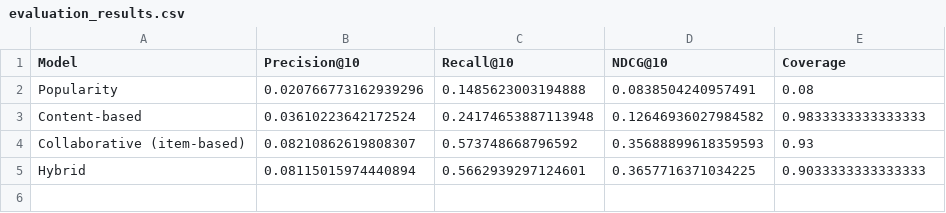
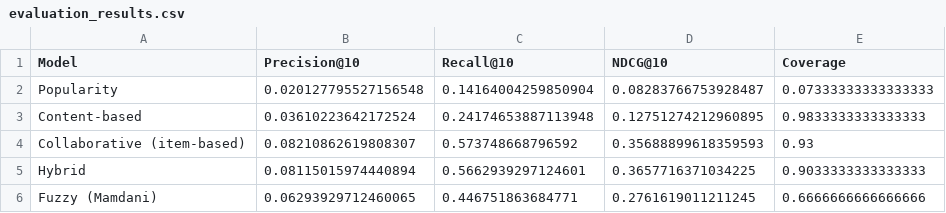
Before and after one commit to StefanosChantzis/ux-ai-eshop, a CSV file: data/evaluation_results.csv, drawn as a sheet.

Commit message:
Add fuzzy Mamdani recommender

```diff
--- a/data/evaluation_results.csv
+++ b/data/evaluation_results.csv
@@ -1,5 +1,6 @@
 Model,Precision@10,Recall@10,NDCG@10,Coverage
-Popularity,0.020766773162939296,0.1485623003194888,0.0838504240957491,0.08
-Content-based,0.03610223642172524,0.24174653887113948,0.12646936027984582,0.9833333333333333
+Popularity,0.020127795527156548,0.14164004259850904,0.08283766753928487,0.07333333333333333
+Content-based,0.03610223642172524,0.24174653887113948,0.12751274212960895,0.9833333333333333
 Collaborative (item-based),0.08210862619808307,0.573748668796592,0.35688899618359593,0.93
 Hybrid,0.08115015974440894,0.5662939297124601,0.3657716371034225,0.9033333333333333
+Fuzzy (Mamdani),0.06293929712460065,0.446751863684771,0.2761619011211245,0.6666666666666666
```
Also changed, not shown: 5 other files.
